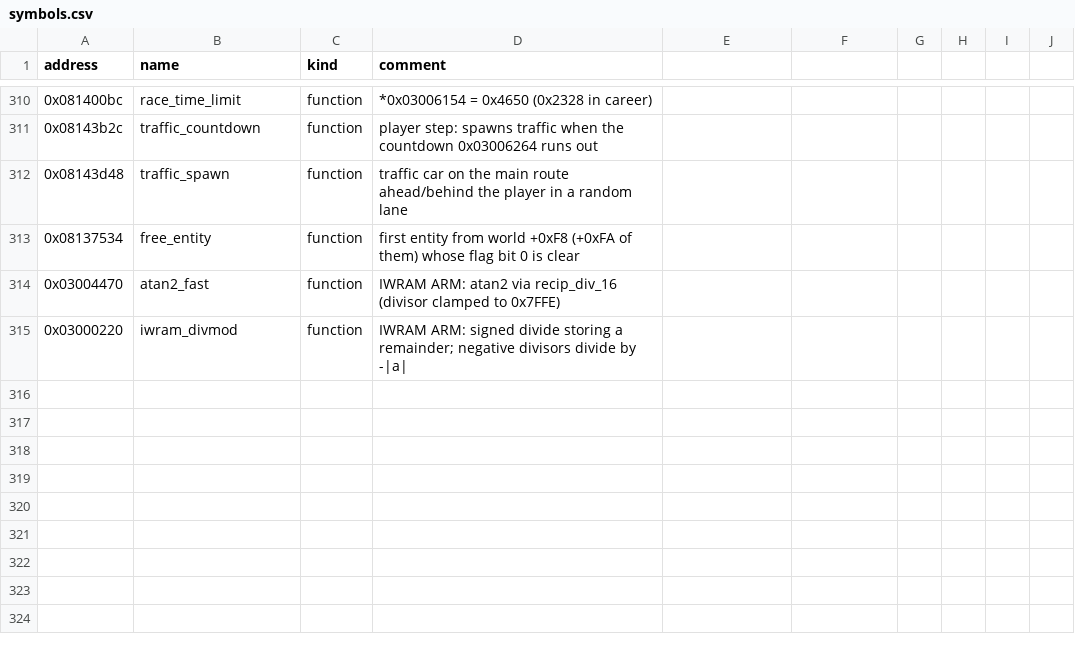
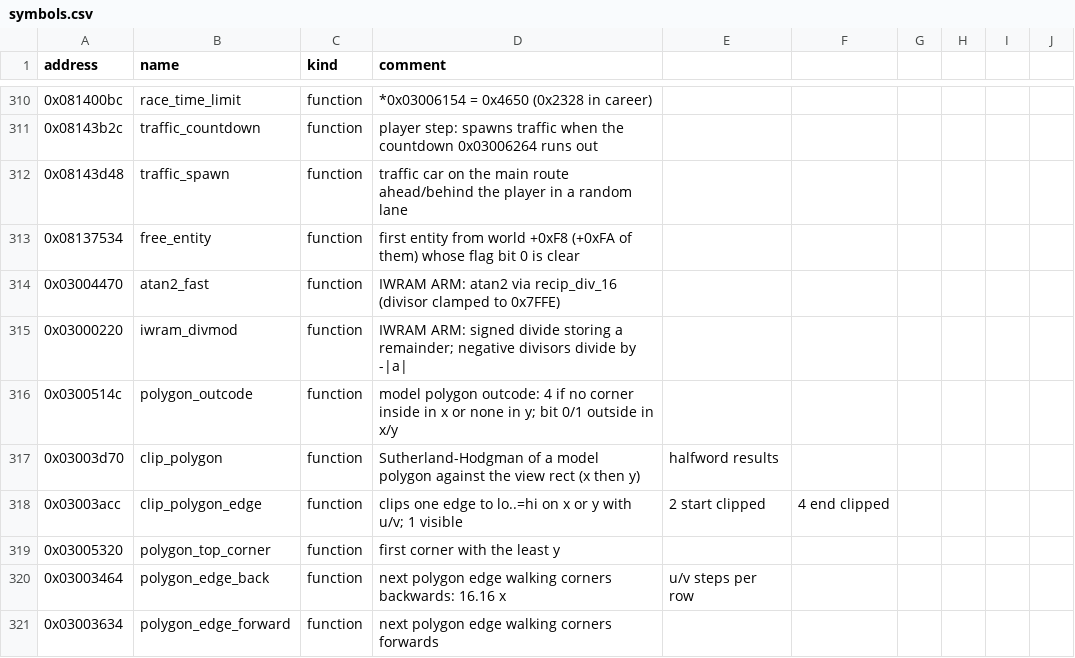
Before and after one commit to mtailordev/nfs-gba, a CSV file: docs/engine/symbols.csv, drawn as a sheet; only a part is shown, gaps mark what is left out; the diff covers the shown part only; the diff names each change by its address in the sheet, - before the commit and + after, or states it on an @@ line.

Commit message:
Integrate entity-draw notes
Entity struct rewritten from the verified renderer fields (+0x36 is the
far model; races draw medium near and low far, never high; +0x64 is the
spoiler; +0x88 the matrix slot). Address map: rasteriser RAM, matrix
slots. symbols.csv: 326 rows; 0x0814bc30 is build_player_matrices.
FIDELITY: close R12; car draw limits in R10; race LOD in R23; new R25,
R26. TOOLS.md: frame probe and extra-script loading.

```diff
--- a/docs/engine/symbols.csv
+++ b/docs/engine/symbols.csv
+row 316: 0x0300514c | polygon_outcode | function | model polygon outcode: 4 if no corner inside in x or none in y; bit 0/1 outside in x/y
+row 317: 0x03003d70 | clip_polygon | function | Sutherland-Hodgman of a model polygon against the view rect (x then y) | halfword results
+row 318: 0x03003acc | clip_polygon_edge | function | clips one edge to lo..=hi on x or y with u/v; 1 visible | 2 start clipped | 4 end clipped
+row 319: 0x03005320 | polygon_top_corner | function | first corner with the least y
+row 320: 0x03003464 | polygon_edge_back | function | next polygon edge walking corners backwards: 16.16 x | u/v steps per row
+row 321: 0x03003634 | polygon_edge_forward | function | next polygon edge walking corners forwards
```
Also changed, not shown: 6 added rows and 20 edited cells elsewhere in this file, 4 other files.
